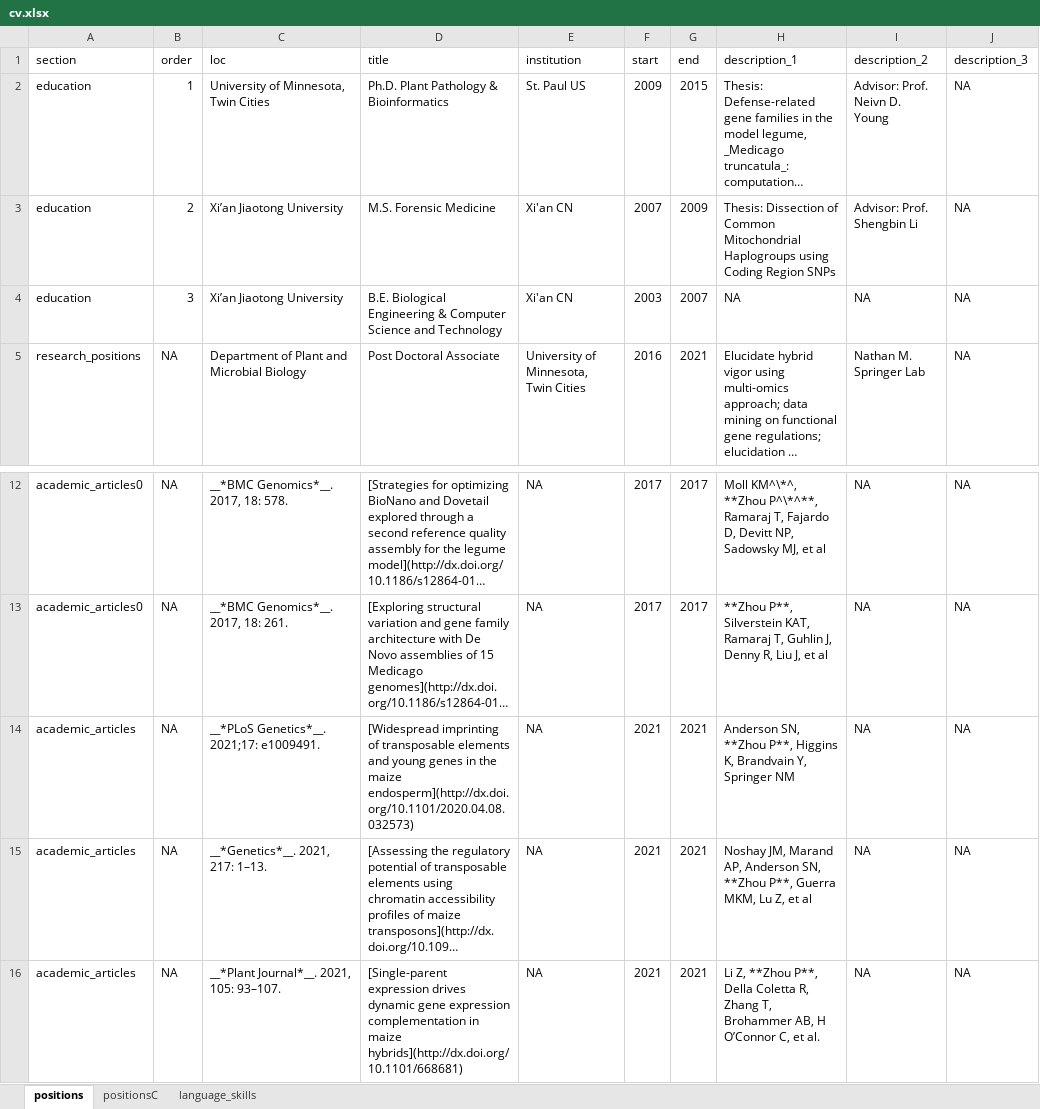
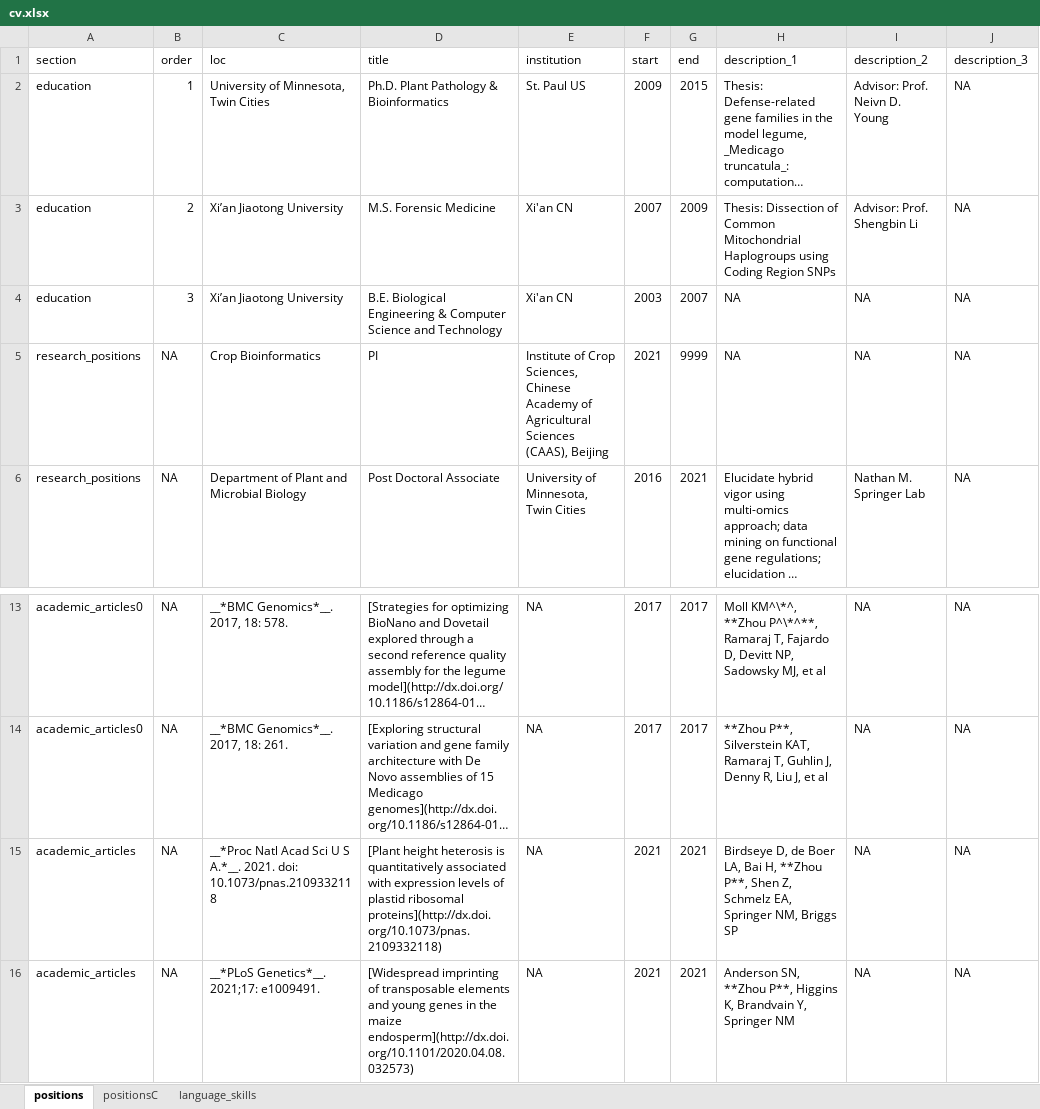
Before and after one commit to orionzhou/cv, an Excel workbook: cv.xlsx, sheet positions, drawn as a sheet; only a part is shown, gaps mark what is left out; the shorter side is filled out with more unchanged rows; long unchanged cells end in …; values as stored, in another font and other column widths than the file's, no borders; the diff names each change by its address in the sheet, - before the commit and + after, or states it on an @@ line.

```diff
--- a/cv.xlsx (sheet positions)
+++ b/cv.xlsx (sheet positions)
+row 5: research_positions | NA | Crop Bioinformatics | PI | Institute of Crop Sciences, Chinese Academy of Agricultural Sciences (CAAS), Beijing | 2021 | 9999 | NA | NA | NA
+row 15: academic_articles | NA | __*Proc Natl Acad Sci U S A.*__. 2021. doi: 10.1073/pnas.2109332118 | [Plant height heterosis is quantitatively associated with expression levels of plastid ribosomal proteins](http://dx.doi.org/10.1073/pnas.2109332118) | NA | 2021 | 2021 | Birdseye D, de Boer LA, Bai H, **Zhou P**, Shen Z, Schmelz EA, Springer NM, Briggs SP | NA | NA
```
Also changed, not shown: sheet positionsC, 7 other files.
